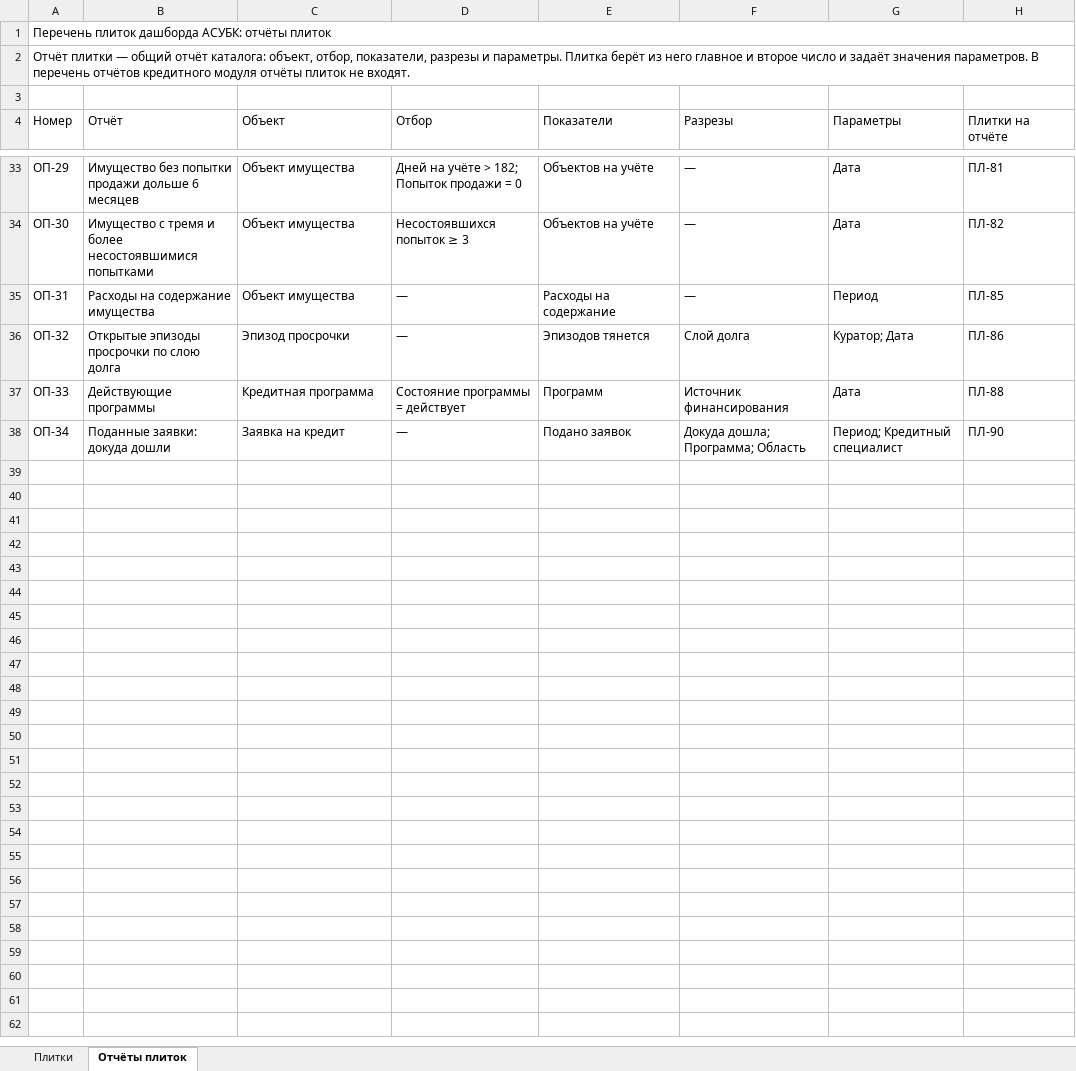
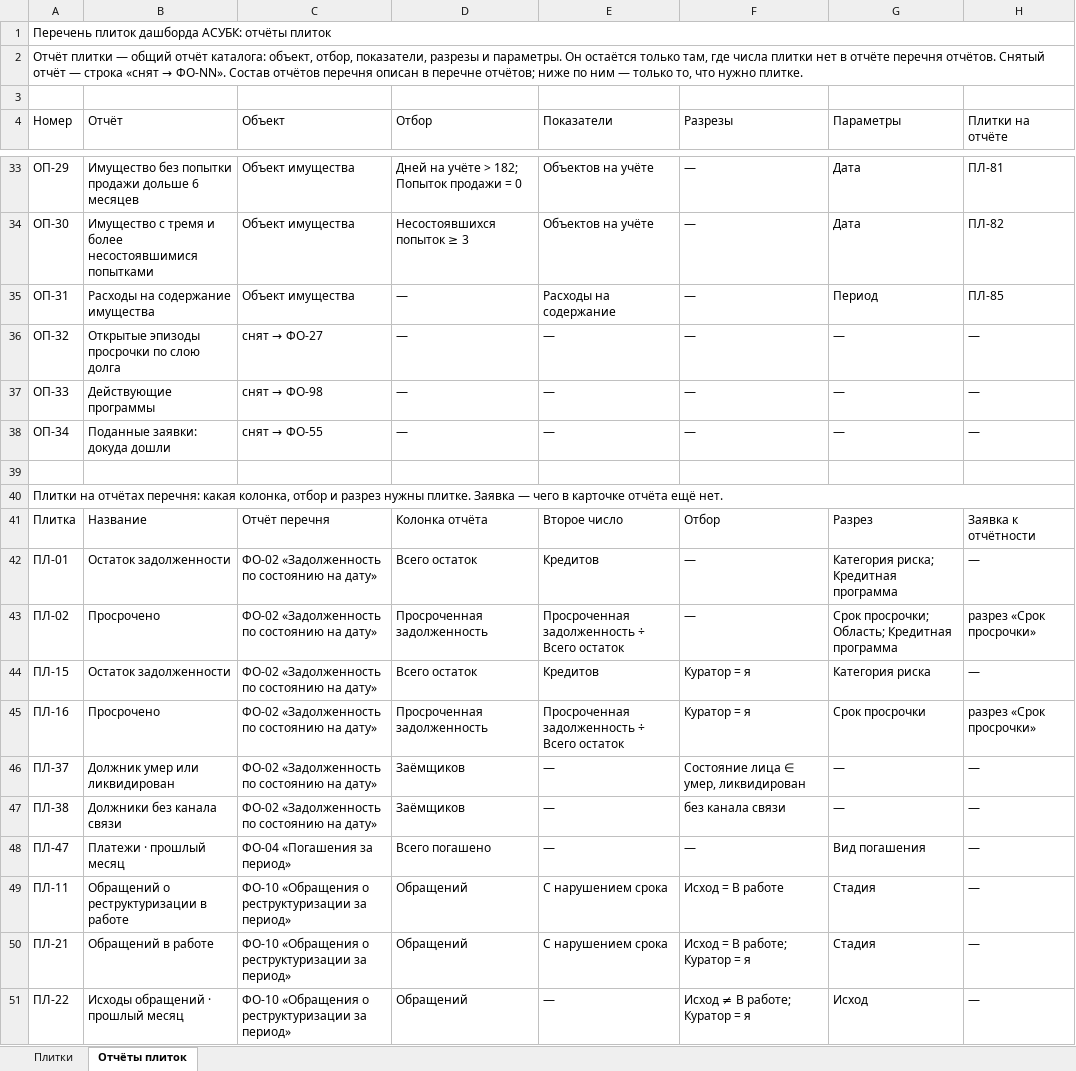
Before and after one commit to omurgazievnursultan8-hue/asubk-test, an Excel workbook: docs/perechen-plitok/Перечень плиток.xlsx, sheet Отчёты плиток, drawn as a sheet; only a part is shown, gaps mark what is left out; values as stored, in another font and other column widths than the file's, no cell formats; the diff covers the shown part only; the diff names each change by its address in the sheet, - before the commit and + after, or states it on an @@ line.

```diff
--- a/docs/perechen-plitok/Перечень плиток.xlsx (sheet Отчёты плиток)
+++ b/docs/perechen-plitok/Перечень плиток.xlsx (sheet Отчёты плиток)
@@ A2 (Номер): …и параметры. Плитка берёт из него главное и второе число и задаёт значения параметров. В перечень отчётов кредитного модуля отчёты плиток не входят. → …и параметры. Он остаётся только там, где числа плитки нет в отчёте перечня отчётов. Снятый отчёт — строка «снят → ФО-NN». Состав отчётов перечня описан в перечне отчётов; ниже по ним — только то, что нужно плитке. @@
@@ C36 (Объект): Эпизод просрочки → снят → ФО-27 @@
-E36 (Показатели): Эпизодов тянется
+E36 (Показатели): —
-F36 (Разрезы): Слой долга
+F36 (Разрезы): —
-G36 (Параметры): Куратор; Дата
+G36 (Параметры): —
-H36 (Плитки на отчёте): ПЛ-86
+H36 (Плитки на отчёте): —
@@ C37 (Объект): Кредитная программа → снят → ФО-98 @@
-D37 (Отбор): Состояние программы = действует
+D37 (Отбор): —
-E37 (Показатели): Программ
+E37 (Показатели): —
-F37 (Разрезы): Источник финансирования
+F37 (Разрезы): —
-G37 (Параметры): Дата
+G37 (Параметры): —
-H37 (Плитки на отчёте): ПЛ-88
+H37 (Плитки на отчёте): —
@@ C38 (Объект): Заявка на кредит → снят → ФО-55 @@
-E38 (Показатели): Подано заявок
+E38 (Показатели): —
-F38 (Разрезы): Докуда дошла; Программа; Область
+F38 (Разрезы): —
-G38 (Параметры): Период; Кредитный специалист
+G38 (Параметры): —
-H38 (Плитки на отчёте): ПЛ-90
+H38 (Плитки на отчёте): —
+row 39: (empty)
+row 40: Плитки на отчётах перечня: какая колонка, отбор и разрез нужны плитке. Заявка — чего в карточке отчёта ещё нет.
+row 41: Плитка | Название | Отчёт перечня | Колонка отчёта | Второе число | Отбор | Разрез | Заявка к отчётности
+row 42: ПЛ-01 | Остаток задолженности | ФО-02 «Задолженность по состоянию на дату» | Всего остаток | Кредитов | — | Категория риска; Кредитная программа | —
+row 43: ПЛ-02 | Просрочено | ФО-02 «Задолженность по состоянию на дату» | Просроченная задолженность | Просроченная задолженность ÷ Всего остаток | — | Срок просрочки; Область; Кредитная программа | разрез «Срок просрочки»
+row 44: ПЛ-15 | Остаток задолженности | ФО-02 «Задолженность по состоянию на дату» | Всего остаток | Кредитов | Куратор = я | Категория риска | —
+row 45: ПЛ-16 | Просрочено | ФО-02 «Задолженность по состоянию на дату» | Просроченная задолженность | Просроченная задолженность ÷ Всего остаток | Куратор = я | Срок просрочки | разрез «Срок просрочки»
+row 46: ПЛ-37 | Должник умер или ликвидирован | ФО-02 «Задолженность по состоянию на дату» | Заёмщиков | — | Состояние лица ∈ умер, ликвидирован | — | —
+row 47: ПЛ-38 | Должники без канала связи | ФО-02 «Задолженность по состоянию на дату» | Заёмщиков | — | без канала связи | — | —
+row 48: ПЛ-47 | Платежи · прошлый месяц | ФО-04 «Погашения за период» | Всего погашено | — | — | Вид погашения | —
+row 49: ПЛ-11 | Обращений о реструктуризации в работе | ФО-10 «Обращения о реструктуризации за период» | Обращений | С нарушением срока | Исход = В работе | Стадия | —
+row 50: ПЛ-21 | Обращений в работе | ФО-10 «Обращения о реструктуризации за период» | Обращений | С нарушением срока | Исход = В работе; Куратор = я | Стадия | —
+row 51: ПЛ-22 | Исходы обращений · прошлый месяц | ФО-10 «Обращения о реструктуризации за период» | Обращений | — | Исход ≠ В работе; Куратор = я | Исход | —
```
Also changed, not shown: 28 added rows and 72 edited cells elsewhere in this sheet, sheet Плитки, cell formats, 10 other files.
